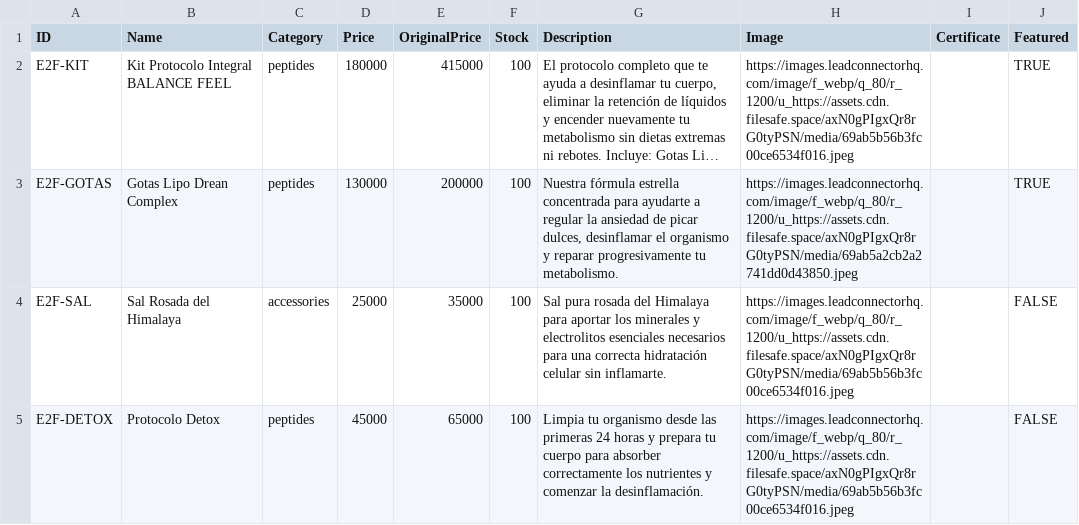
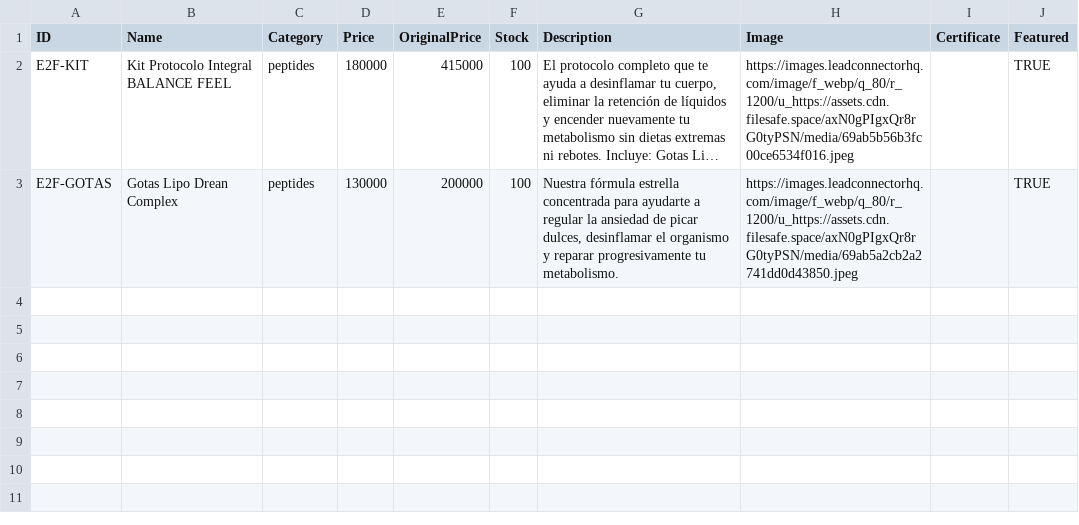
Before and after one commit to 87MASKARA/Entre2Feel, a CSV file: inventario_final.csv, drawn as a sheet; long unchanged cells end in …; the diff names each change by its address in the sheet, - before the commit and + after, or states it on an @@ line.

```diff
--- a/inventario_final.csv
+++ b/inventario_final.csv
-row 4: E2F-SAL | Sal Rosada del Himalaya | accessories | 25000 | 35000 | 100 | Sal pura rosada del Himalaya para aportar los minerales y electrolitos esenciales necesarios para una correcta hidratación celular sin inflamarte. | https://images.leadconnectorhq.com/image/f_webp/q_80/r_1200/u_https://assets.cdn.filesafe.space/axN0gPIgxQr8rG0tyPSN/media/69ab5b56b3fc00ce6534f016.jpeg |  | FALSE
-row 5: E2F-DETOX | Protocolo Detox | peptides | 45000 | 65000 | 100 | Limpia tu organismo desde las primeras 24 horas y prepara tu cuerpo para absorber correctamente los nutrientes y comenzar la desinflamación. | https://images.leadconnectorhq.com/image/f_webp/q_80/r_1200/u_https://assets.cdn.filesafe.space/axN0gPIgxQr8rG0tyPSN/media/69ab5b56b3fc00ce6534f016.jpeg |  | FALSE
```
Also changed, not shown: 1 other file.
